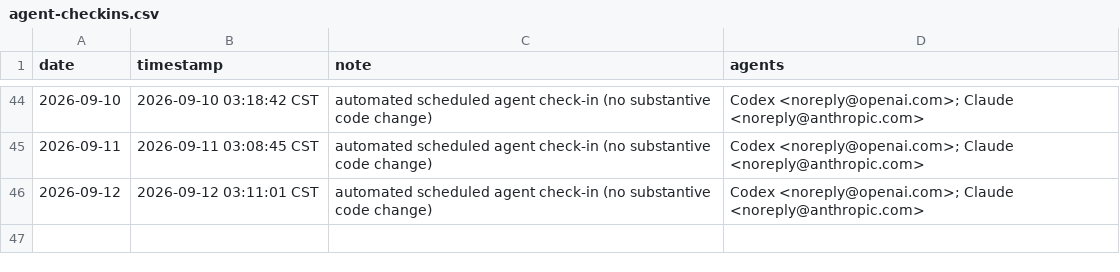
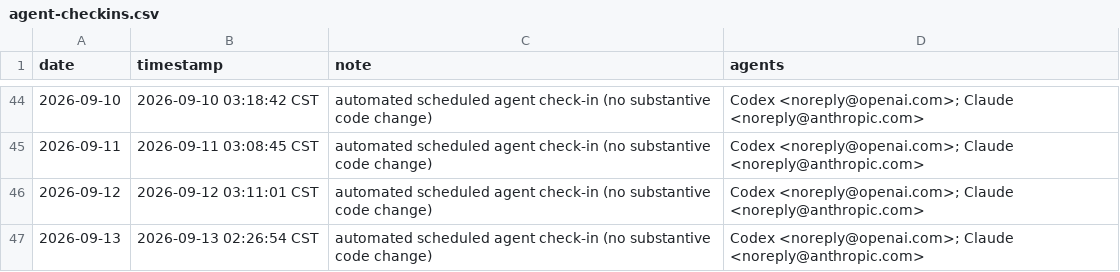
Before and after one commit to academic-door/nber-working-papers-cn, a CSV file: activity/agent-checkins.csv, drawn as a sheet; only a part is shown, gaps mark what is left out; the diff names each change by its address in the sheet, - before the commit and + after, or states it on an @@ line.

```diff
--- a/activity/agent-checkins.csv
+++ b/activity/agent-checkins.csv
+row 47: 2026-09-13 | 2026-09-13 02:26:54 CST | automated scheduled agent check-in (no substantive code change) | Codex <noreply@openai.com>; Claude <noreply@anthropic.com>
```
